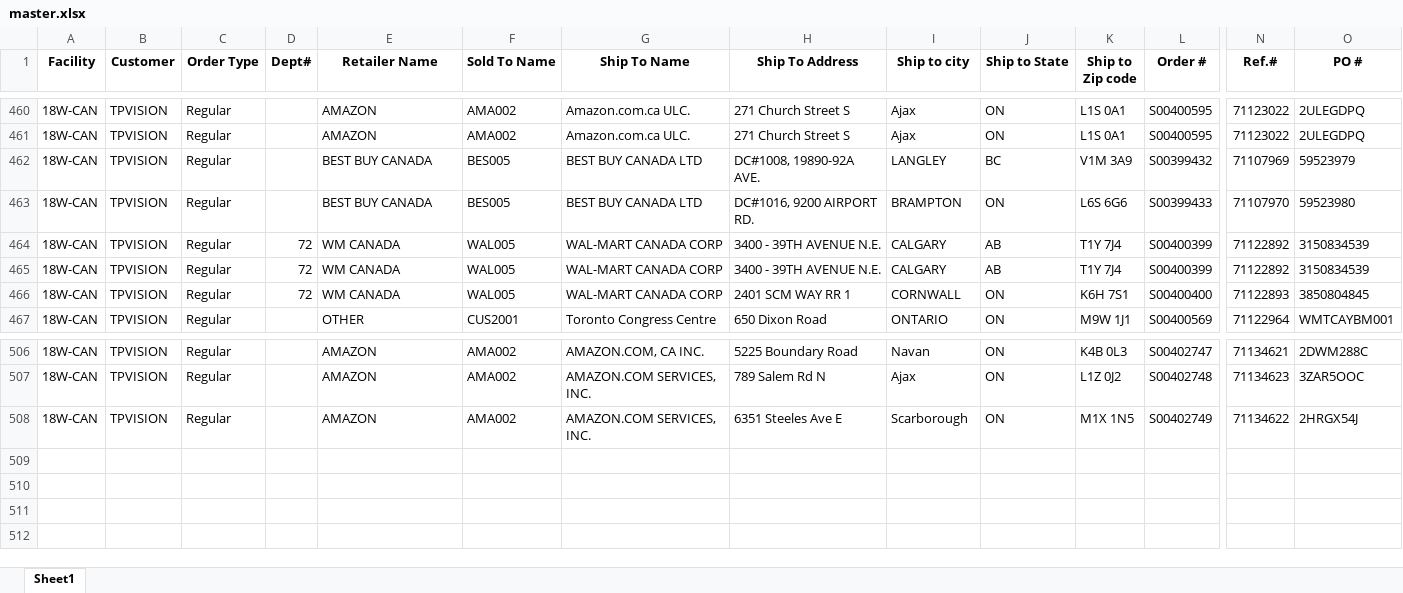
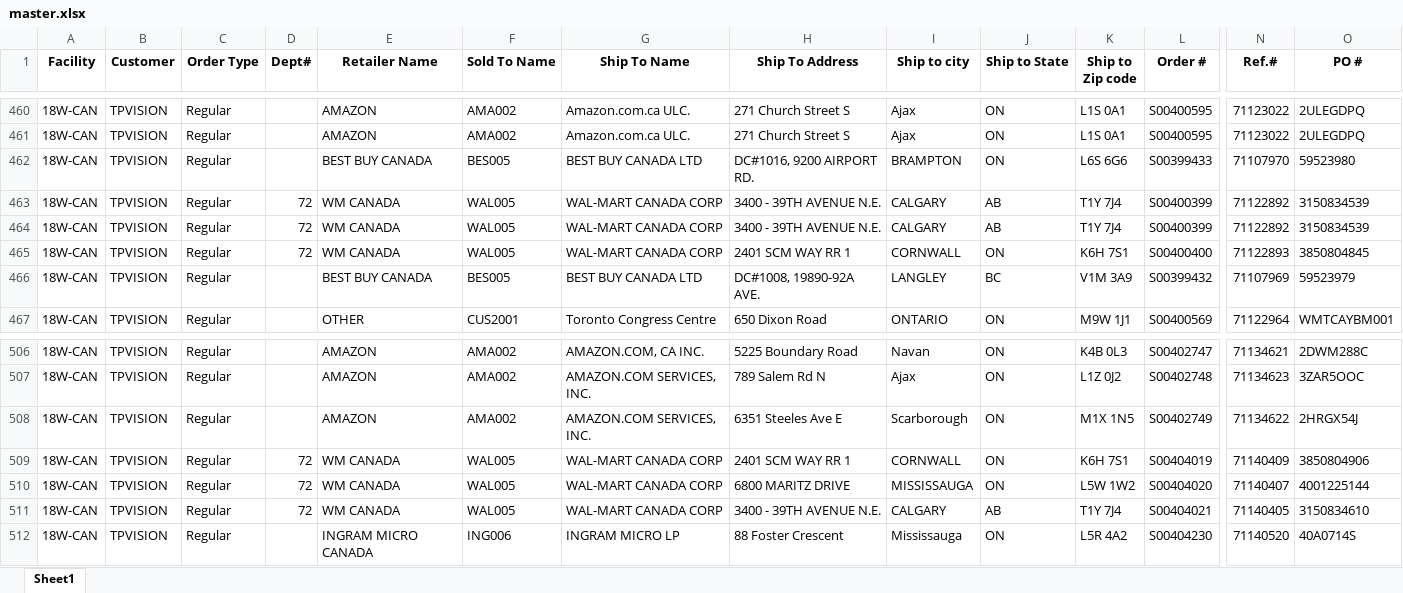
Before and after one commit to raymondli18w/flask-report-app2, an Excel workbook: master.xlsx, sheet Sheet1, drawn as a sheet; only a part is shown, gaps mark what is left out; values as stored, in another font and other column widths than the file's, no borders; rows hold the shown columns only; the diff names each change by its address in the sheet, - before the commit and + after, or states it on an @@ line.

Commit message:
Auto-update: 2026-02-20 14:21

```diff
--- a/master.xlsx (sheet Sheet1)
+++ b/master.xlsx (sheet Sheet1)
@@ row 462 moved to row 466: 18W-CAN @@
+row 509: 18W-CAN | TPVISION | Regular | 72 | WM CANADA | WAL005 | WAL-MART CANADA CORP | 2401 SCM WAY RR 1 | CORNWALL | ON | K6H 7S1 | S00404019 | 71140409 | 3850804906
+row 510: 18W-CAN | TPVISION | Regular | 72 | WM CANADA | WAL005 | WAL-MART CANADA CORP | 6800 MARITZ DRIVE | MISSISSAUGA | ON | L5W 1W2 | S00404020 | 71140407 | 4001225144
+row 511: 18W-CAN | TPVISION | Regular | 72 | WM CANADA | WAL005 | WAL-MART CANADA CORP | 3400 - 39TH AVENUE N.E. | CALGARY | AB | T1Y 7J4 | S00404021 | 71140405 | 3150834610
+row 512: 18W-CAN | TPVISION | Regular |  | INGRAM MICRO CANADA | ING006 | INGRAM MICRO LP | 88 Foster Crescent | Mississauga | ON | L5R 4A2 | S00404230 | 71140520 | 40A0714S
```
